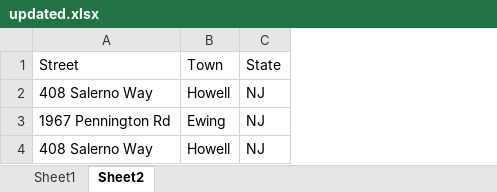
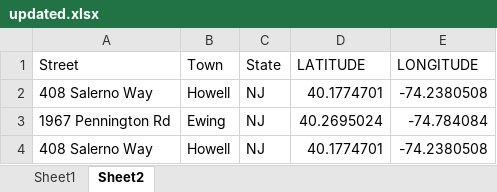
Before and after one commit to MilianDIngco/address-coordinates, an Excel workbook: updated.xlsx, sheet Sheet2, drawn as a sheet; values as stored, in another font and other column widths than the file's, no borders; the diff names each change by its address in the sheet, - before the commit and + after, or states it on an @@ line.

```diff
--- a/updated.xlsx (sheet Sheet2)
+++ b/updated.xlsx (sheet Sheet2)
+column D (LATITUDE), rows 2-4: 40.1774701 | 40.2695024 | 40.1774701
+column E (LONGITUDE), rows 2-4: -74.2380508 | -74.784084 | -74.2380508
```
Also changed, not shown: sheet Sheet1, 2 other files.
